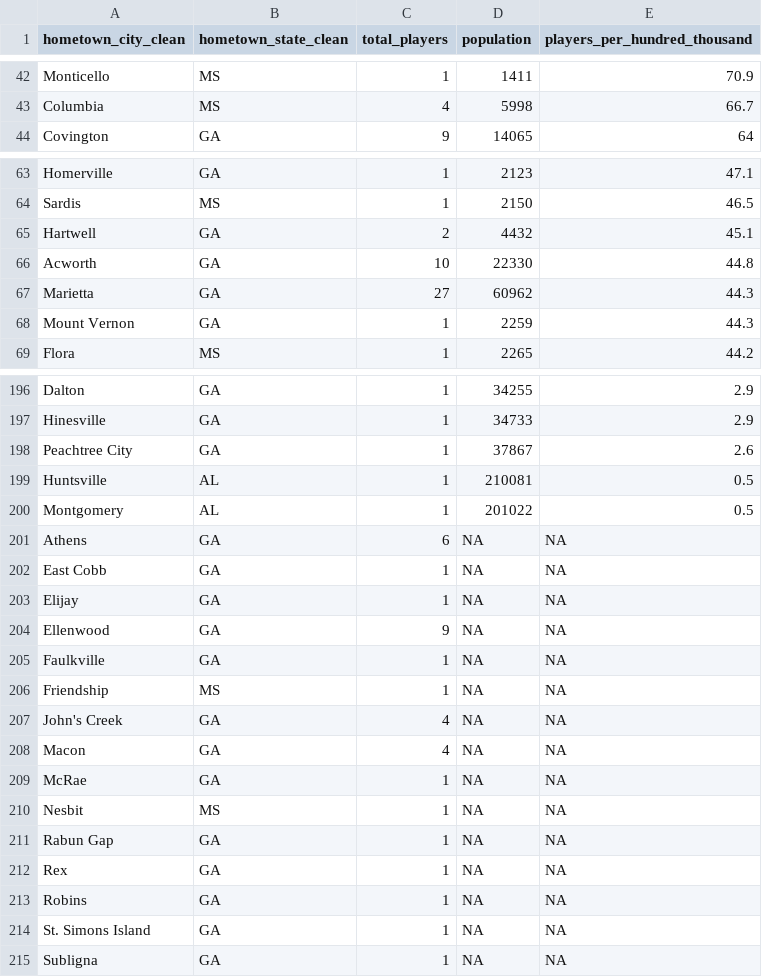
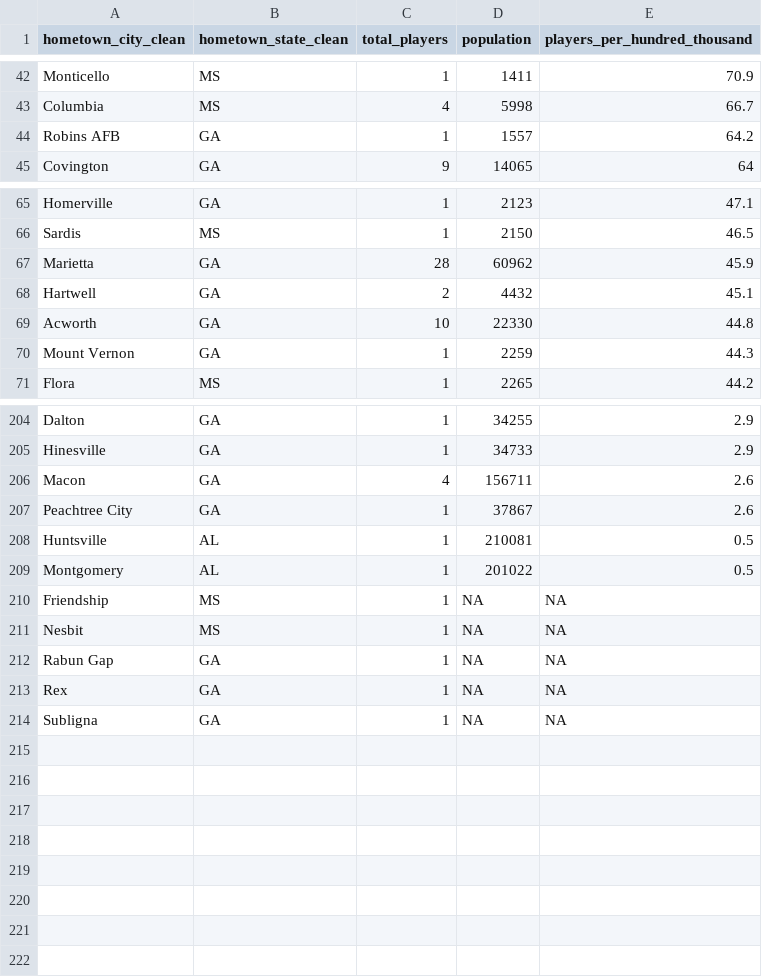
Before and after one commit to sbansi01/youth-football, a CSV file: hometowns_se.csv, drawn as a sheet; only a part is shown, gaps mark what is left out; removed rows and columns are numbered as before the commit, all else as after; the diff covers the shown part only; the diff names each change by its address in the sheet, - before the commit and + after, or states it on an @@ line.

```diff
--- a/hometowns_se.csv
+++ b/hometowns_se.csv
+row 44: Robins AFB | GA | 1 | 1557 | 64.2
+row 67: Marietta | GA | 28 | 60962 | 45.9
-row 67: Marietta | GA | 27 | 60962 | 44.3
+row 206: Macon | GA | 4 | 156711 | 2.6
-row 201: Athens | GA | 6 | NA | NA
-row 202: East Cobb | GA | 1 | NA | NA
-row 203: Elijay | GA | 1 | NA | NA
-row 204: Ellenwood | GA | 9 | NA | NA
-row 205: Faulkville | GA | 1 | NA | NA
-row 207: John's Creek | GA | 4 | NA | NA
-row 208: Macon | GA | 4 | NA | NA
-row 209: McRae | GA | 1 | NA | NA
-row 213: Robins | GA | 1 | NA | NA
-row 214: St. Simons Island | GA | 1 | NA | NA
```
Also changed, not shown: 7 added rows elsewhere in this file, hometowns_open_refine.csv, 3 other files.
